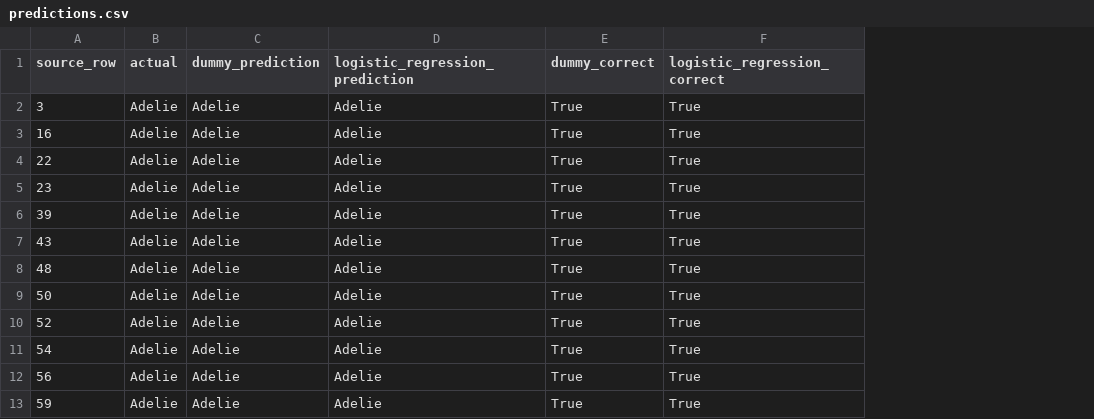
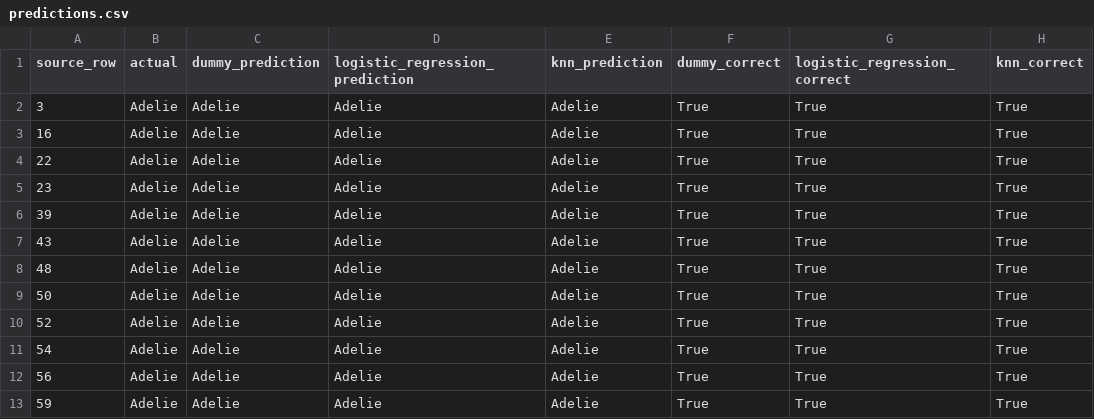
Before and after one commit to cab0a/ml-evaluation-workbench, a CSV file: results/predictions.csv, drawn as a sheet; only a part is shown; the diff names each change by its address in the sheet, - before the commit and + after, or states it on an @@ line.

```diff
--- a/results/predictions.csv
+++ b/results/predictions.csv
+column E (knn_prediction), rows 2-13: all Adelie
+column H (knn_correct), rows 2-13: all True
```
Also changed, not shown: results/cross_validation_folds.csv, 17 other files.
